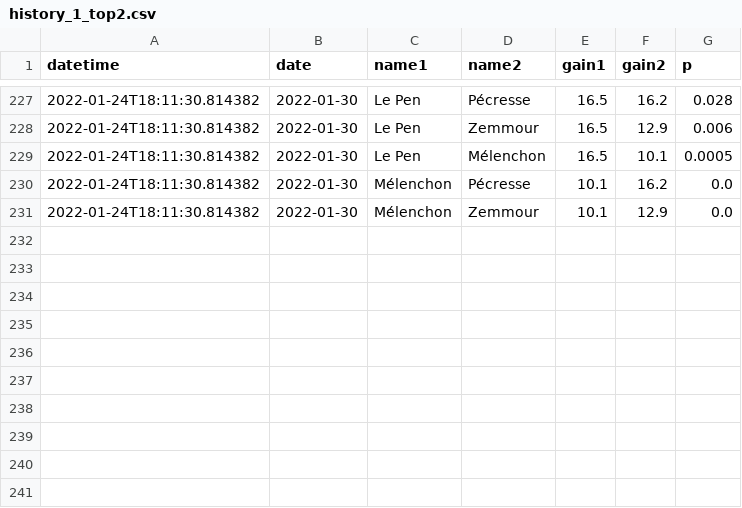
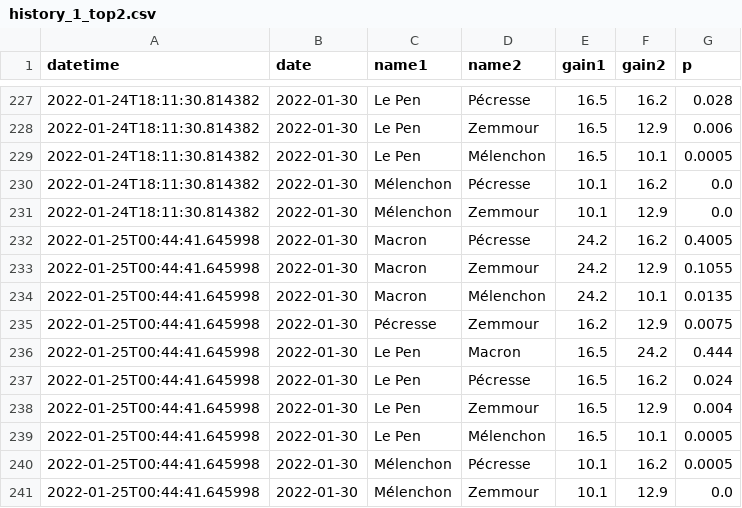
Before and after one commit to michalskop/simple-polls, a CSV file: fr2022/history_1_top2.csv, drawn as a sheet; only a part is shown, gaps mark what is left out.

```diff
--- a/fr2022/history_1_top2.csv
+++ b/fr2022/history_1_top2.csv
@@ -231 +231,11 @@ datetime,date,name1,name2,gain1,gain2,p
 2022-01-24T18:11:30.814382,2022-01-30,Mélenchon,Zemmour,10.1,12.9,0.0
+2022-01-25T00:44:41.645998,2022-01-30,Macron,Pécresse,24.2,16.2,0.4005
+2022-01-25T00:44:41.645998,2022-01-30,Macron,Zemmour,24.2,12.9,0.1055
+2022-01-25T00:44:41.645998,2022-01-30,Macron,Mélenchon,24.2,10.1,0.0135
+2022-01-25T00:44:41.645998,2022-01-30,Pécresse,Zemmour,16.2,12.9,0.0075
+2022-01-25T00:44:41.645998,2022-01-30,Le Pen,Macron,16.5,24.2,0.444
+2022-01-25T00:44:41.645998,2022-01-30,Le Pen,Pécresse,16.5,16.2,0.024
+2022-01-25T00:44:41.645998,2022-01-30,Le Pen,Zemmour,16.5,12.9,0.004
+2022-01-25T00:44:41.645998,2022-01-30,Le Pen,Mélenchon,16.5,10.1,0.0005
+2022-01-25T00:44:41.645998,2022-01-30,Mélenchon,Pécresse,10.1,16.2,0.0005
+2022-01-25T00:44:41.645998,2022-01-30,Mélenchon,Zemmour,10.1,12.9,0.0
```
Also changed, not shown: fr2022/history_1_duel.csv, fr2022/history_1_rank.csv, 3 other files.
